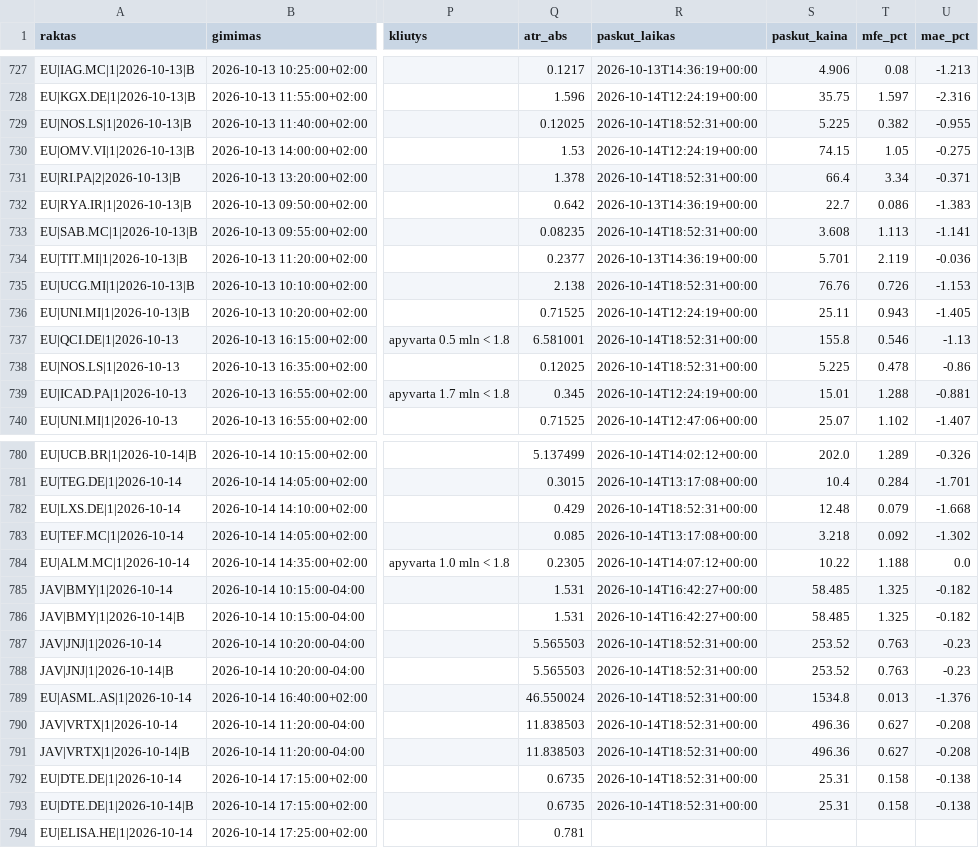
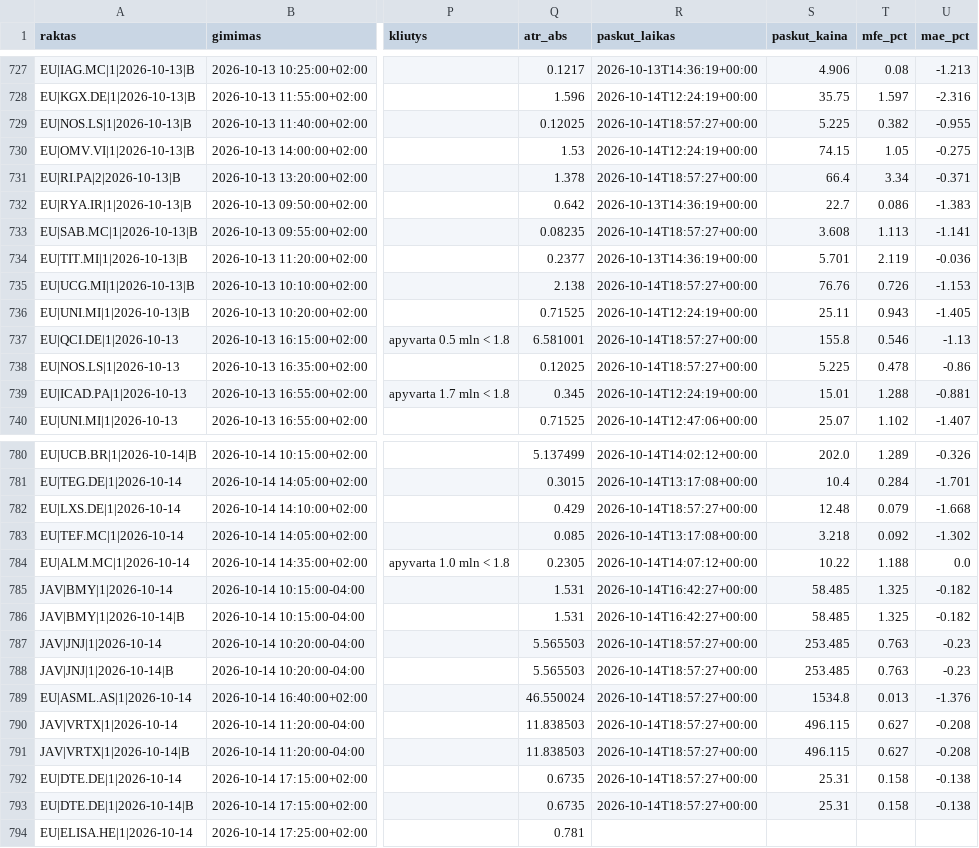
Before and after one commit to MantasBud/Detektorius, a CSV file: docs/zurnalas.csv, drawn as a sheet; only a part is shown, gaps mark what is left out; the diff covers the shown part only; the diff names each change by its address in the sheet, - before the commit and + after, or states it on an @@ line.

```diff
--- a/docs/zurnalas.csv
+++ b/docs/zurnalas.csv
-R729 (paskut_laikas): 2026-10-14T18:52:31+00:00
+R729 (paskut_laikas): 2026-10-14T18:57:27+00:00
-R731 (paskut_laikas): 2026-10-14T18:52:31+00:00
+R731 (paskut_laikas): 2026-10-14T18:57:27+00:00
-R733 (paskut_laikas): 2026-10-14T18:52:31+00:00
+R733 (paskut_laikas): 2026-10-14T18:57:27+00:00
-R735 (paskut_laikas): 2026-10-14T18:52:31+00:00
+R735 (paskut_laikas): 2026-10-14T18:57:27+00:00
-R737:R738 (paskut_laikas): 2026-10-14T18:52:31+00:00
+R737:R738 (paskut_laikas): 2026-10-14T18:57:27+00:00
-R782 (paskut_laikas): 2026-10-14T18:52:31+00:00
+R782 (paskut_laikas): 2026-10-14T18:57:27+00:00
-R787:R793 (paskut_laikas): 2026-10-14T18:52:31+00:00
+R787:R793 (paskut_laikas): 2026-10-14T18:57:27+00:00
-S787:S788 (paskut_kaina): 253.52
+S787:S788 (paskut_kaina): 253.485
-S790:S791 (paskut_kaina): 496.36
+S790:S791 (paskut_kaina): 496.115
```
Also changed, not shown: 13 edited cells elsewhere in this file, 2 other files.
